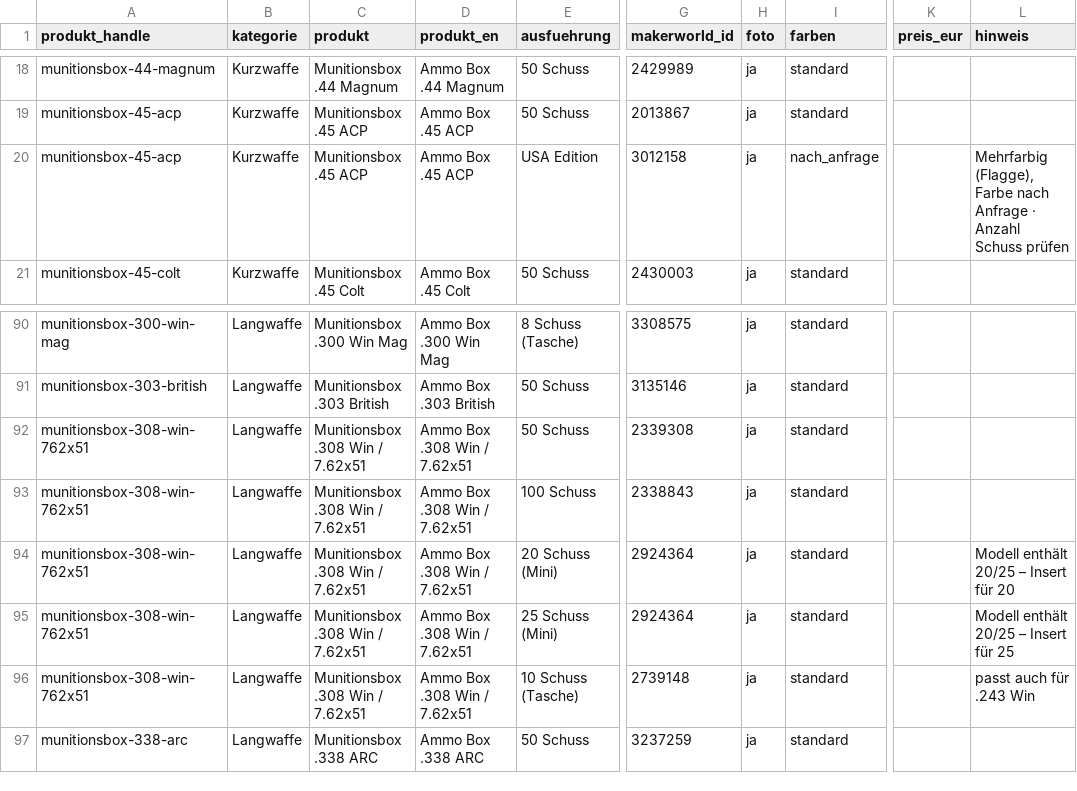
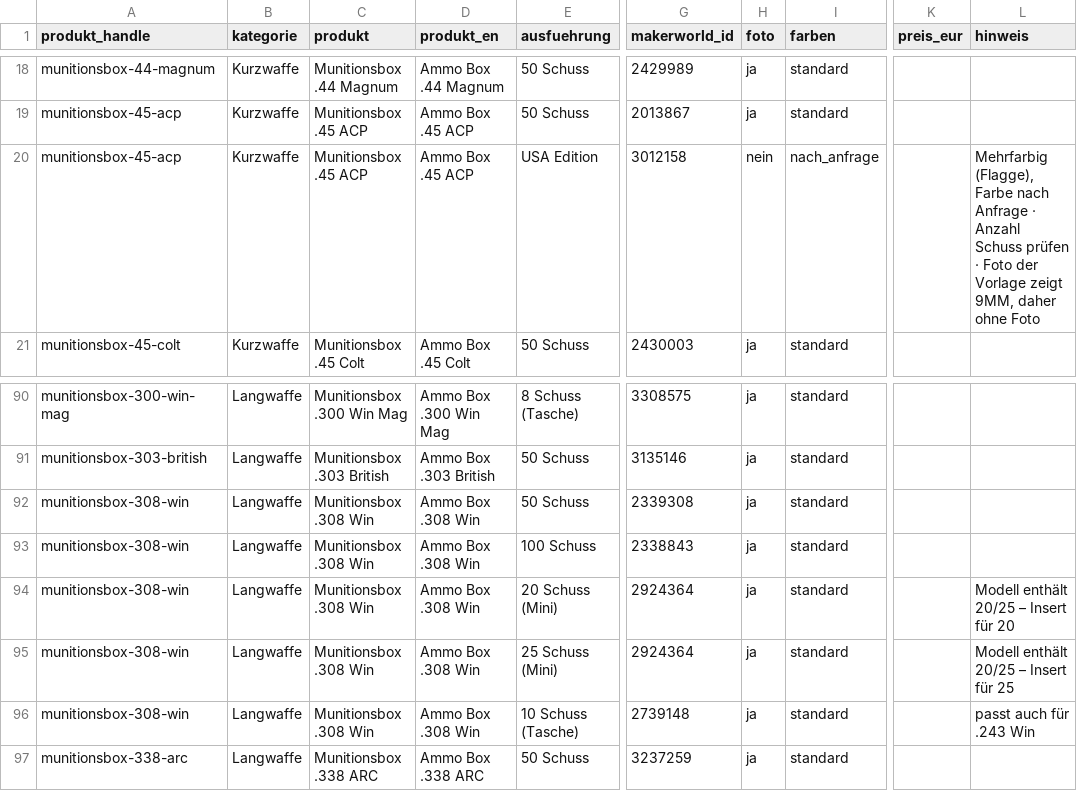
Before and after one commit to Juergen-J/jurk-shop, a CSV file: catalog/catalog.csv, drawn as a sheet; only a part is shown, gaps mark what is left out; the diff covers the shown part only; the diff names each change by its address in the sheet, - before the commit and + after, or states it on an @@ line.

```diff
--- a/catalog/catalog.csv
+++ b/catalog/catalog.csv
-H20 (foto): ja
+H20 (foto): nein
-L20 (hinweis): …Schuss prüfen
+L20 (hinweis): …Schuss prüfen · Foto der Vorlage zeigt 9MM, daher ohne Foto
-A92:A96 (produkt_handle): munitionsbox-308-win-762x51
+A92:A96 (produkt_handle): munitionsbox-308-win
-C92:C96 (produkt): Munitionsbox .308 Win / 7.62x51
+C92:C96 (produkt): Munitionsbox .308 Win
-D92:D96 (produkt_en): Ammo Box .308 Win / 7.62x51
+D92:D96 (produkt_en): Ammo Box .308 Win
```
Also changed, not shown: 13 added rows and 40 edited cells elsewhere in this file, 3 other files.
